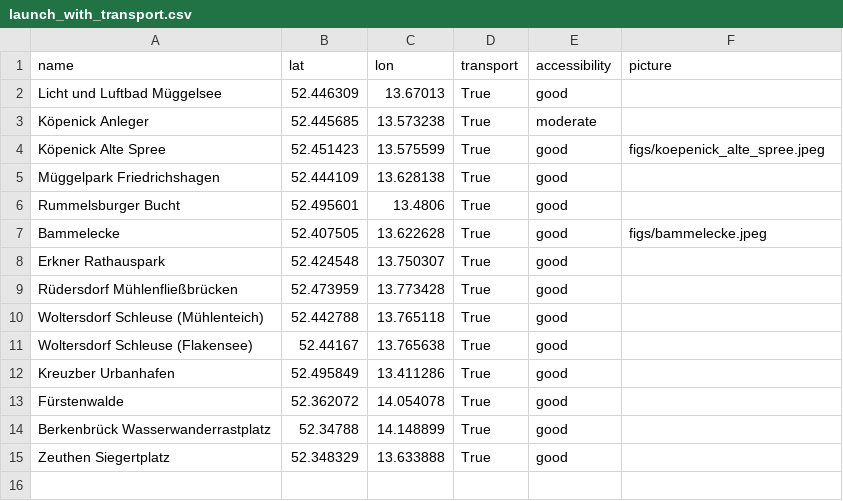
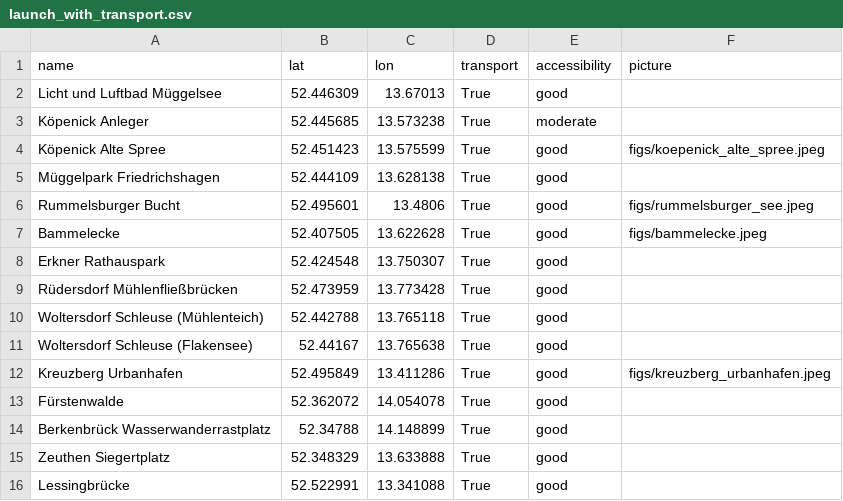
Before and after one commit to red5alex/launch_points, a CSV file: berlin/launch_with_transport.csv, drawn as a sheet.

```diff
--- a/berlin/launch_with_transport.csv
+++ b/berlin/launch_with_transport.csv
@@ -5,3 +5,3 @@ Köpenick Alte Spree, 52.451423, 13.575599,True,good,figs/koepenick_alte_spree.j
 Müggelpark Friedrichshagen, 52.444109, 13.628138,True,good,
-Rummelsburger Bucht, 52.495601, 13.4806,True,good,
+Rummelsburger Bucht, 52.495601, 13.4806,True,good,figs/rummelsburger_see.jpeg
 Bammelecke, 52.407505, 13.622628,True,good,figs/bammelecke.jpeg
@@ -11,3 +11,3 @@ Woltersdorf Schleuse (Mühlenteich), 52.442788, 13.765118, True, good,
 Woltersdorf Schleuse (Flakensee), 52.44167, 13.765638, True, good,
-Kreuzber Urbanhafen, 52.495849, 13.411286, True, good,
+Kreuzberg Urbanhafen, 52.495849, 13.411286, True, good,figs/kreuzberg_urbanhafen.jpeg
 Fürstenwalde, 52.362072, 14.054078, True, good,
@@ -15 +15,2 @@ Berkenbrück Wasserwanderrastplatz, 52.34788, 14.148899, True, good,
 Zeuthen Siegertplatz, 52.348329, 13.633888, True, good,
+Lessingbrücke, 52.522991, 13.341088, True, good,
```
Also changed, not shown: 7 other files.
